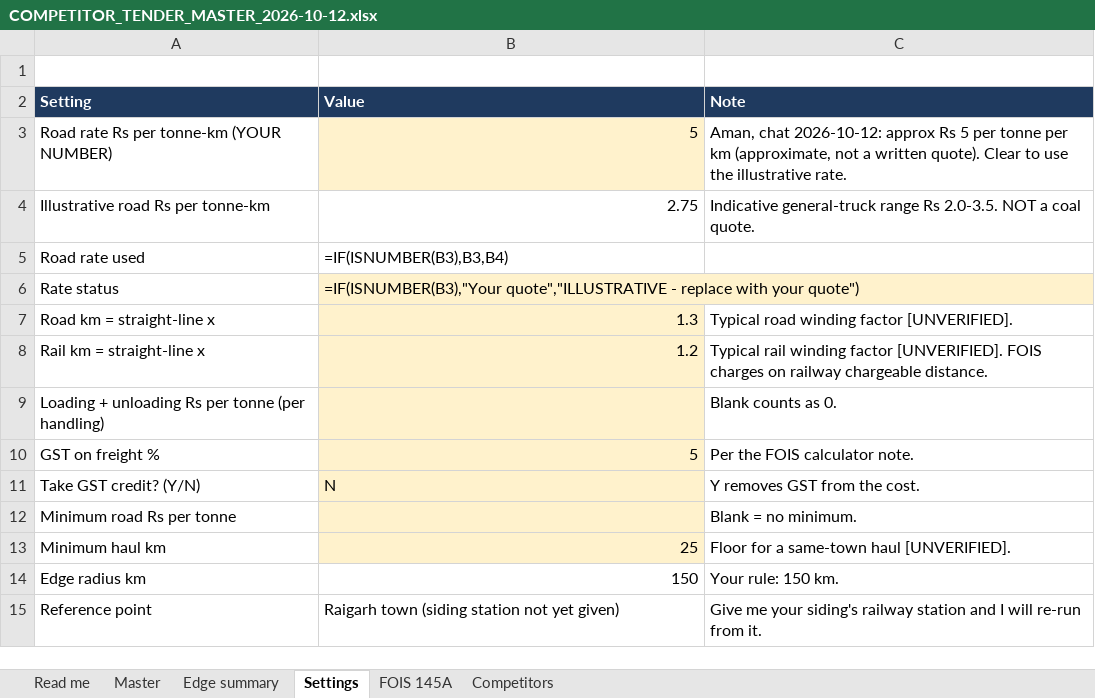
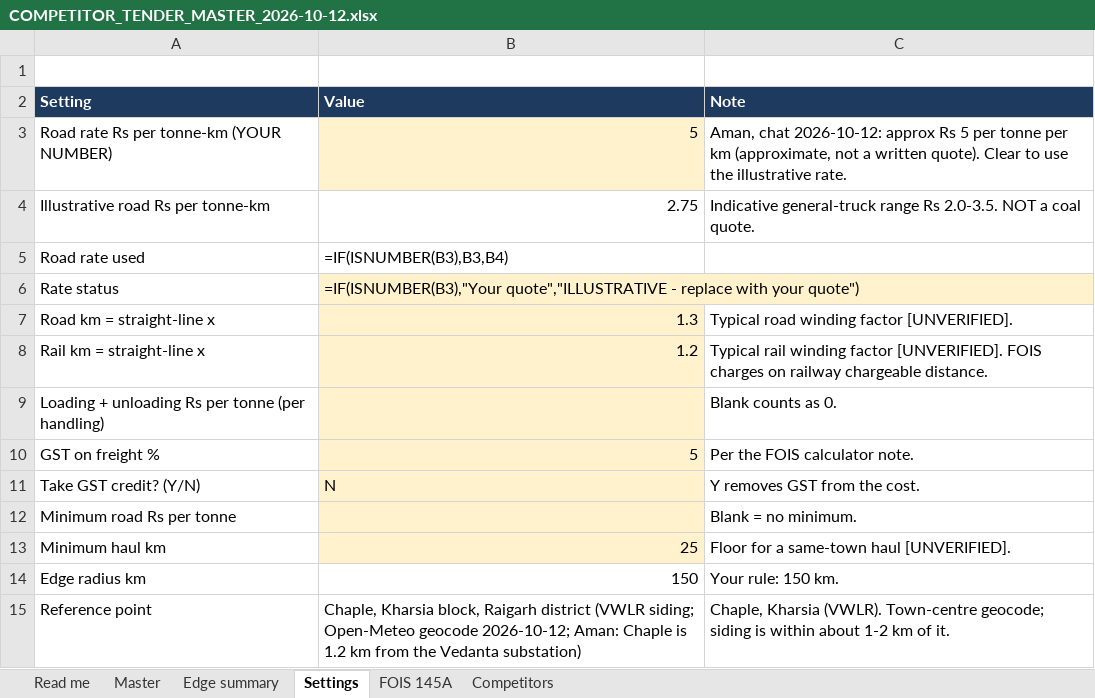
Before and after one commit to aman55501-cyber/mdo-platform, an Excel workbook: briefs/COMPETITOR_TENDER_MASTER_2026-10-12.xlsx, sheet Settings, drawn as a sheet; values as stored, in another font and other column widths than the file's, no borders; formulas without a stored value are shown as written; the diff names each change by its address in the sheet, - before the commit and + after, or states it on an @@ line.

```diff
--- a/briefs/COMPETITOR_TENDER_MASTER_2026-10-12.xlsx (sheet Settings)
+++ b/briefs/COMPETITOR_TENDER_MASTER_2026-10-12.xlsx (sheet Settings)
-B15 (Value): Raigarh town (siding station not yet given)
+B15 (Value): Chaple, Kharsia block, Raigarh district (VWLR siding; Open-Meteo geocode 2026-10-12; Aman: Chaple is 1.2 km from the Vedanta substation)
-C15 (Note): Give me your siding's railway station and I will re-run from it.
+C15 (Note): Chaple, Kharsia (VWLR). Town-centre geocode; siding is within about 1-2 km of it.
```
Also changed, not shown: sheet Master, sheet Read me, 2 other files.
